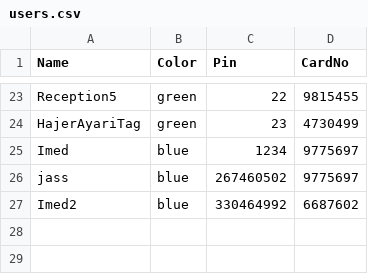
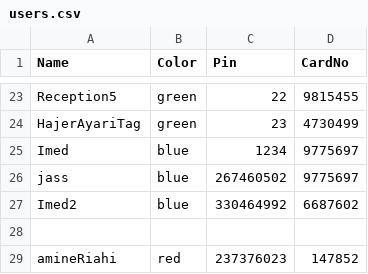
Before and after one commit to ImedToukebri/Dashboard, a CSV file: public/users.csv, drawn as a sheet; only a part is shown, gaps mark what is left out.

```diff
--- a/public/users.csv
+++ b/public/users.csv
@@ -27 +27,3 @@ jass,blue,267460502,9775697
 Imed2,blue,330464992,6687602
+
+amineRiahi,red,237376023,147852
```
Also changed, not shown: public/transaction_C200.csv, public/transaction_C201.csv, 6 other files.
